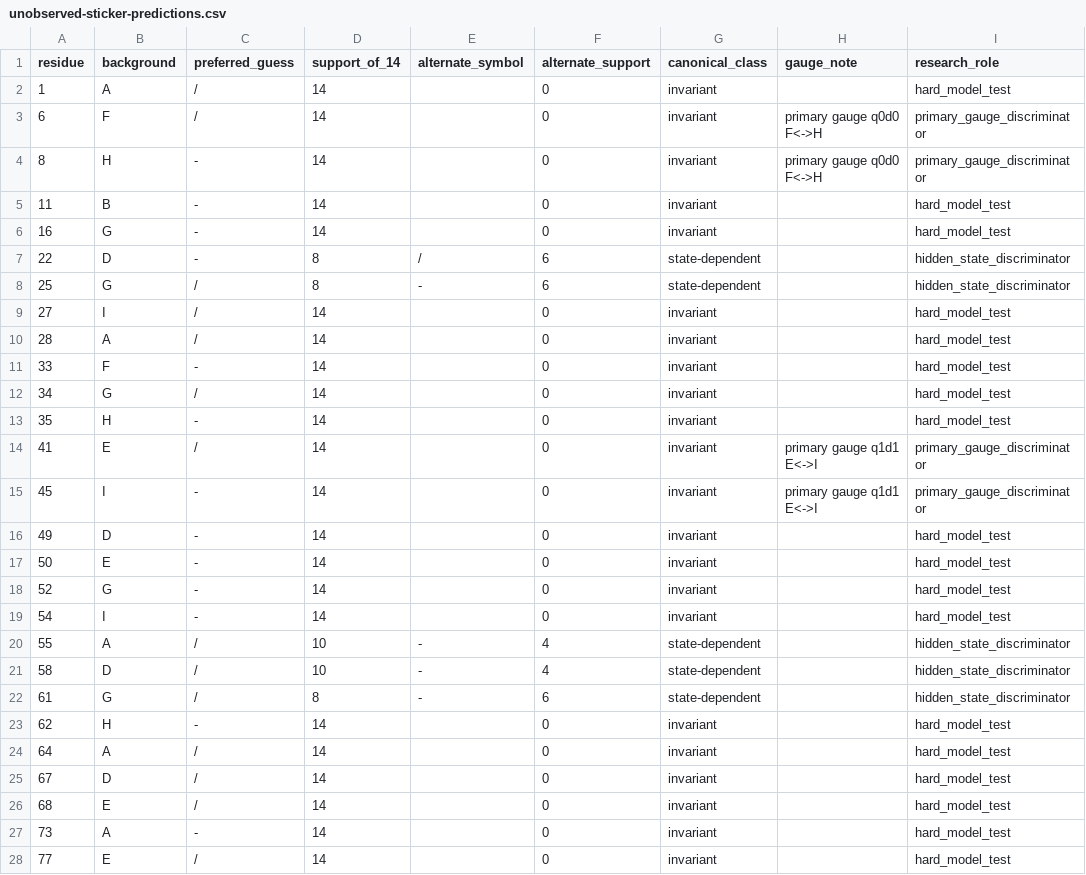
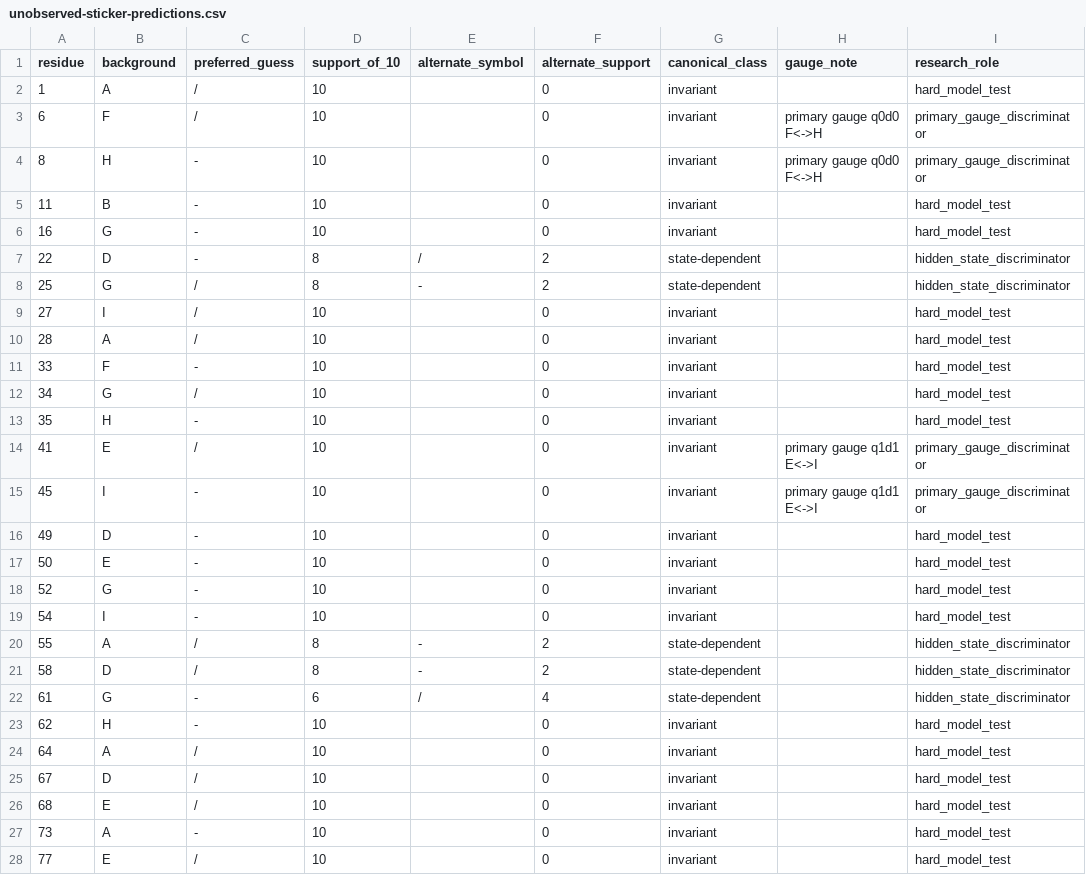
Before and after one commit to gamesbyian/GRA-EDISNI, a CSV file: data/unobserved-sticker-predictions.csv, drawn as a sheet; only a part is shown; the diff covers the shown part only; the diff names each change by its address in the sheet, - before the commit and + after, or states it on an @@ line.

Commit message:
Recompute U5 prediction support after 427 prune

```diff
--- a/data/unobserved-sticker-predictions.csv
+++ b/data/unobserved-sticker-predictions.csv
-D1: support_of_14
+D1: support_of_10
-D2:D6 (support_of_10): 14
+D2:D6 (support_of_10): 10
-F7:F8 (alternate_support): 6
+F7:F8 (alternate_support): 2
-D9:D19 (support_of_10): 14
+D9:D19 (support_of_10): 10
-D20:D21 (support_of_10): 10
+D20:D21 (support_of_10): 8
-F20:F21 (alternate_support): 4
+F20:F21 (alternate_support): 2
-C22 (preferred_guess): /
+C22 (preferred_guess): -
-D22 (support_of_10): 8
+D22 (support_of_10): 6
-E22 (alternate_symbol): -
+E22 (alternate_symbol): /
-F22 (alternate_support): 6
+F22 (alternate_support): 4
-D23:D28 (support_of_10): 14
+D23:D28 (support_of_10): 10
```
Also changed, not shown: 26 edited cells elsewhere in this file.
